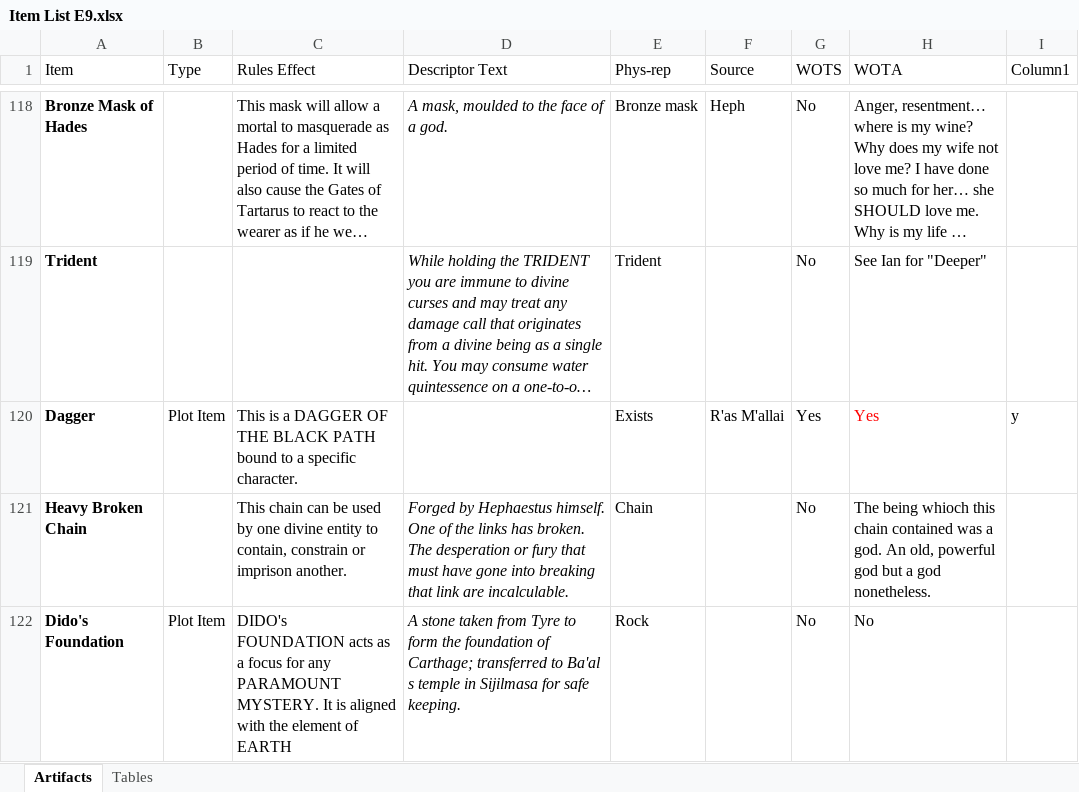
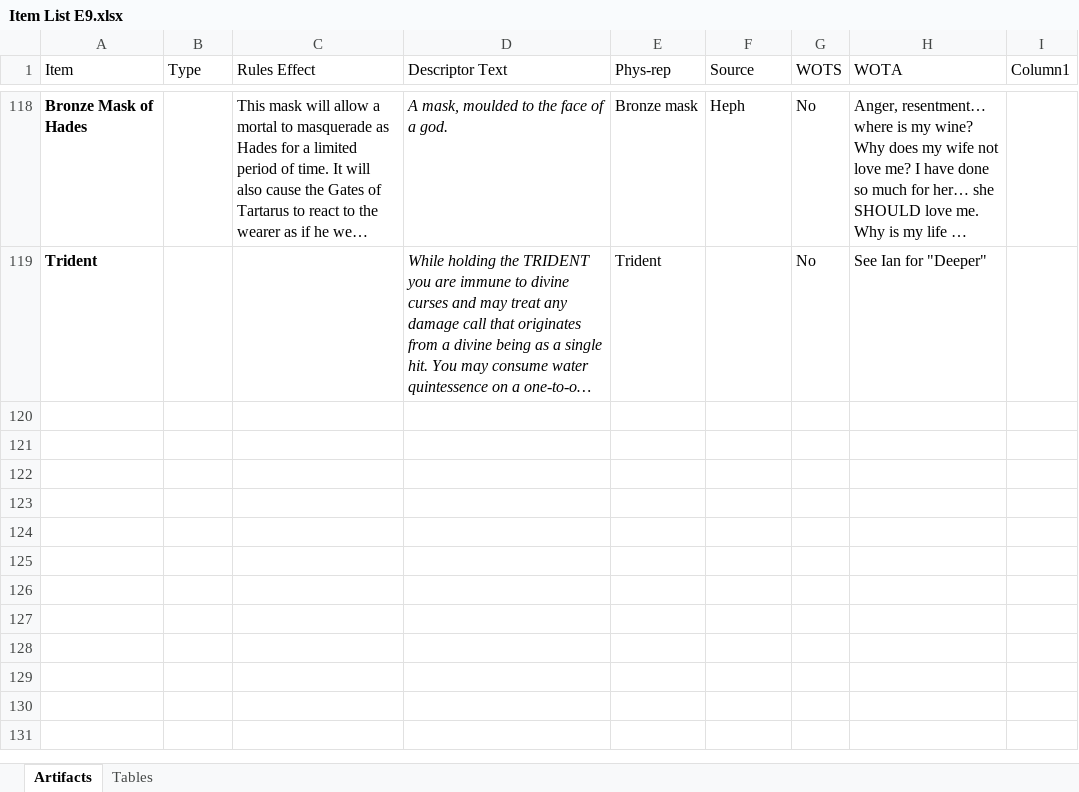
Before and after one commit to aquarion/Mimir, an Excel workbook: data/Item List E9.xlsx, sheet Artifacts, drawn as a sheet; only a part is shown, gaps mark what is left out; long unchanged cells end in …; values as stored, in another font and other column widths than the file's, no borders; removed rows and columns are numbered as before the commit, all else as after; the diff covers the shown part only; the diff names each change by its address in the sheet, - before the commit and + after, or states it on an @@ line.

```diff
--- a/data/Item List E9.xlsx (sheet Artifacts)
+++ b/data/Item List E9.xlsx (sheet Artifacts)
-row 120: Dagger | Plot Item | This is a DAGGER OF THE BLACK PATH bound to a specific character. |  | Exists | R'as M'allai | Yes | Yes | y
-row 121: Heavy Broken Chain |  | This chain can be used by one divine entity to contain, constrain or imprison another. | Forged by Hephaestus himself. One of the links has broken. The desperation or fury that must have gone into breaking that link are incalculable. | Chain |  | No | The being whioch this chain contained was a god. An old, powerful god but a god nonetheless.
-row 122: Dido's Foundation | Plot Item | DIDO's FOUNDATION acts as a focus for any PARAMOUNT MYSTERY. It is aligned with the element of EARTH | A stone taken from Tyre to form the foundation of Carthage; transferred to Ba'al s temple in Sijilmasa for safe keeping. | Rock |  | No | No
```
Also changed, not shown: 2 added rows and 4 removed rows elsewhere in this sheet, data/Item List E10.xlsx, data/Item List E11.xlsx, 6 other files.
